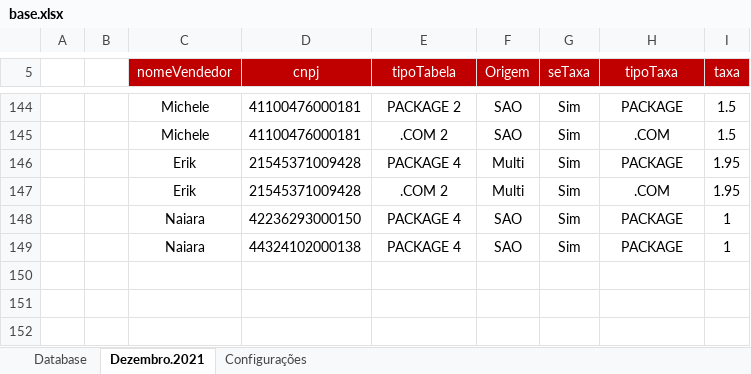
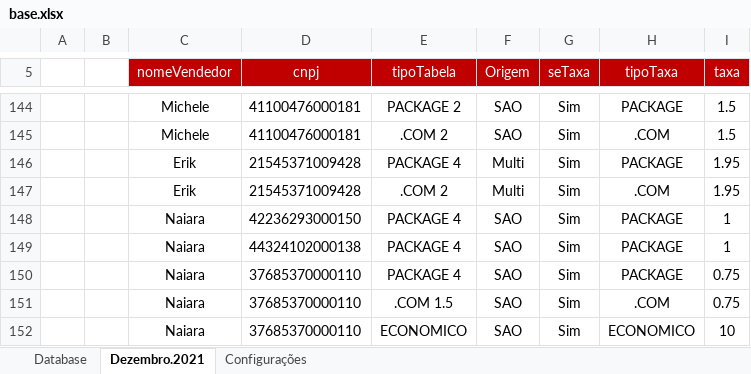
Before and after one commit to filipoow/vync, an Excel workbook: base.xlsx, sheet Dezembro.2021, drawn as a sheet; only a part is shown, gaps mark what is left out; values as stored, in another font and other column widths than the file's, no borders; charts and pictures not drawn; the diff names each change by its address in the sheet, - before the commit and + after, or states it on an @@ line.

```diff
--- a/base.xlsx (sheet Dezembro.2021)
+++ b/base.xlsx (sheet Dezembro.2021)
+row 150:  |  | Naiara | 37685370000110 | PACKAGE 4 | SAO | Sim | PACKAGE | 0.75
+row 151:  |  | Naiara | 37685370000110 | .COM 1.5 | SAO | Sim | .COM | 0.75
+row 152:  |  | Naiara | 37685370000110 | ECONOMICO | SAO | Sim | ECONOMICO | 10
```
Also changed, not shown: 1 other file.
